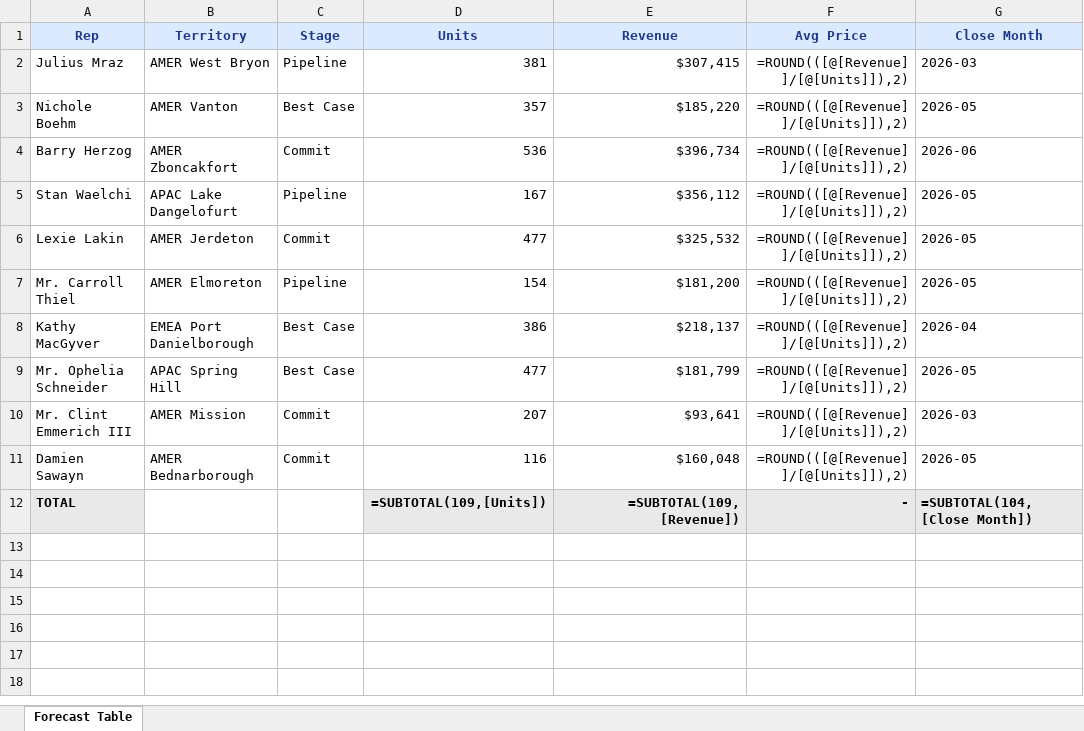
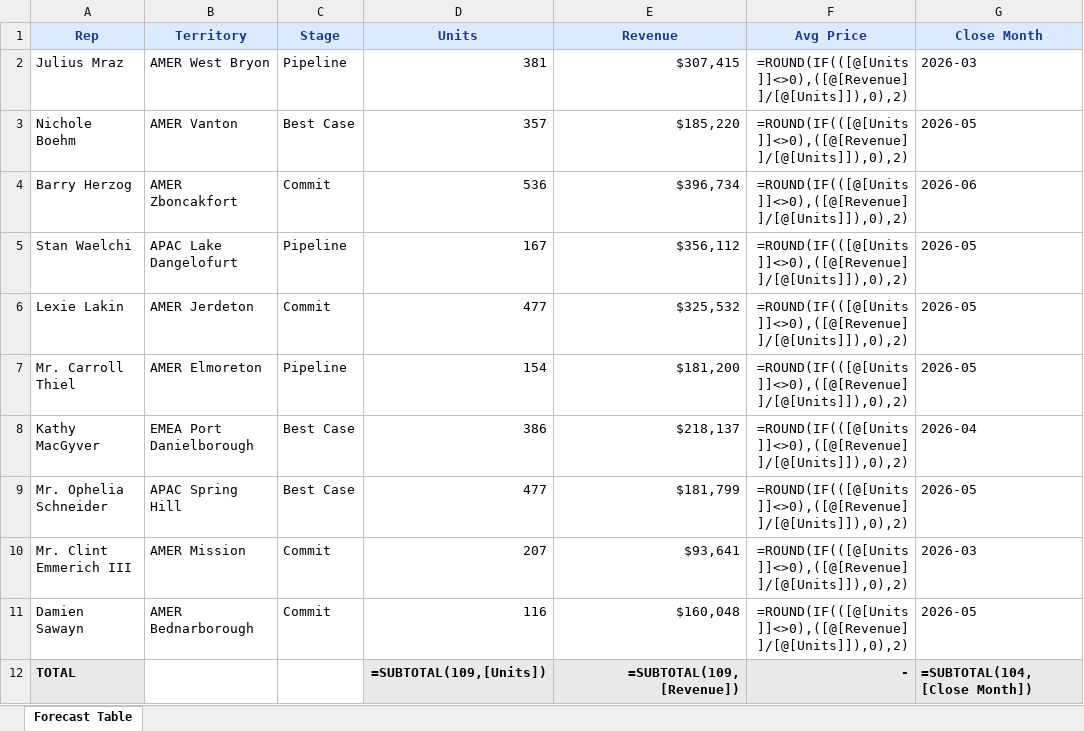
Before and after one commit to ChronicStone/typed-xlsx, an Excel workbook: packages/examples/showcase/native-excel-forecast-table/artifact/native-excel-forecast-table.xlsx, sheet Forecast Table, drawn as a sheet; values as stored, in another font and other column widths than the file's, no borders; formulas without a stored value are shown as written; table styles not drawn; the diff names each change by its address in the sheet, - before the commit and + after, or states it on an @@ line.

```diff
--- a/packages/examples/showcase/native-excel-forecast-table/artifact/native-excel-forecast-table.xlsx (sheet Forecast Table)
+++ b/packages/examples/showcase/native-excel-forecast-table/artifact/native-excel-forecast-table.xlsx (sheet Forecast Table)
-F2:F11 (Avg Price): =ROUND(([@[Revenue]]/[@[Units]]),2)
+F2:F11 (Avg Price): =ROUND(IF(([@[Units]]<>0),([@[Revenue]]/[@[Units]]),0),2)
```
Also changed, not shown: packages/examples/showcase/renewal-ops-workbook/artifact/renewal-ops-workbook.xlsx, 23 other files.
